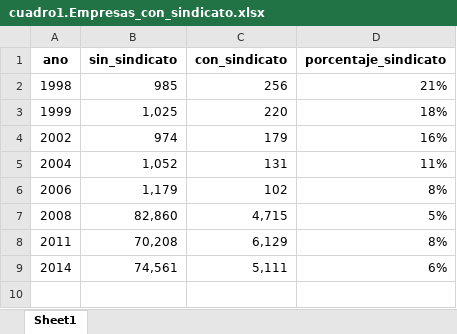
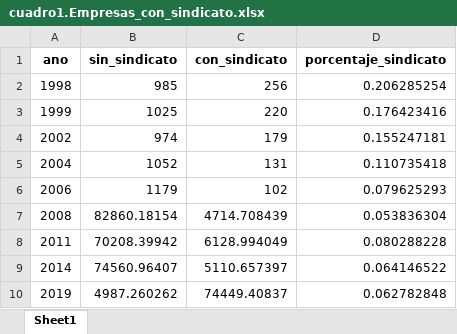
Before and after one commit to nicolasrattor/Enclas_1998_2014, an Excel workbook: Output/cuadro1.Empresas_con_sindicato.xlsx, sheet Sheet1, drawn as a sheet; values as stored, in another font and other column widths than the file's, no borders; the diff names each change by its address in the sheet, - before the commit and + after, or states it on an @@ line.

```diff
--- a/Output/cuadro1.Empresas_con_sindicato.xlsx (sheet Sheet1)
+++ b/Output/cuadro1.Empresas_con_sindicato.xlsx (sheet Sheet1)
-D2 (porcentaje_sindicato): 21%
+D2 (porcentaje_sindicato): 0.206285254
-B3 (sin_sindicato): 1,025
+B3 (sin_sindicato): 1025
-D3 (porcentaje_sindicato): 18%
+D3 (porcentaje_sindicato): 0.176423416
-D4 (porcentaje_sindicato): 16%
+D4 (porcentaje_sindicato): 0.155247181
-B5 (sin_sindicato): 1,052
+B5 (sin_sindicato): 1052
-D5 (porcentaje_sindicato): 11%
+D5 (porcentaje_sindicato): 0.110735418
-B6 (sin_sindicato): 1,179
+B6 (sin_sindicato): 1179
-D6 (porcentaje_sindicato): 8%
+D6 (porcentaje_sindicato): 0.079625293
-B7 (sin_sindicato): 82,860
+B7 (sin_sindicato): 82860.18154
-C7 (con_sindicato): 4,715
+C7 (con_sindicato): 4714.708439
-D7 (porcentaje_sindicato): 5%
+D7 (porcentaje_sindicato): 0.053836304
-B8 (sin_sindicato): 70,208
+B8 (sin_sindicato): 70208.39942
-C8 (con_sindicato): 6,129
+C8 (con_sindicato): 6128.994049
-D8 (porcentaje_sindicato): 8%
+D8 (porcentaje_sindicato): 0.080288228
-B9 (sin_sindicato): 74,561
+B9 (sin_sindicato): 74560.96407
-C9 (con_sindicato): 5,111
+C9 (con_sindicato): 5110.657397
-D9 (porcentaje_sindicato): 6%
+D9 (porcentaje_sindicato): 0.064146522
+row 10: 2019 | 4987.260262 | 74449.40837 | 0.062782848
```
Also changed, not shown: Output/cuadro2.Empresas_con_sindicato_tamano.xlsx, 5 other files.
